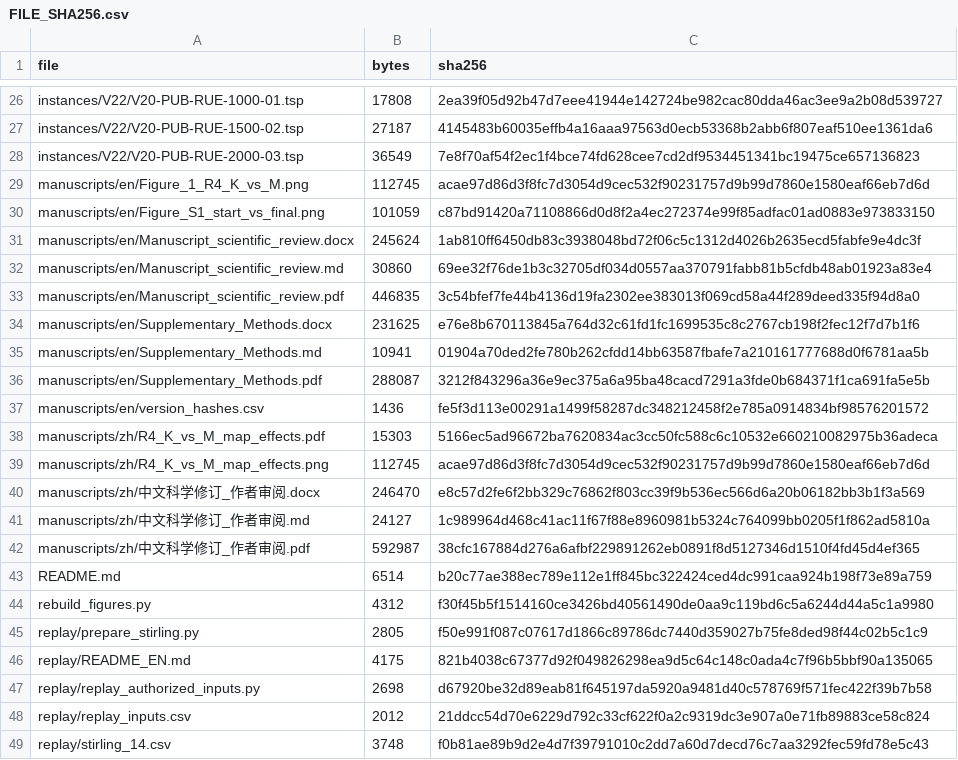
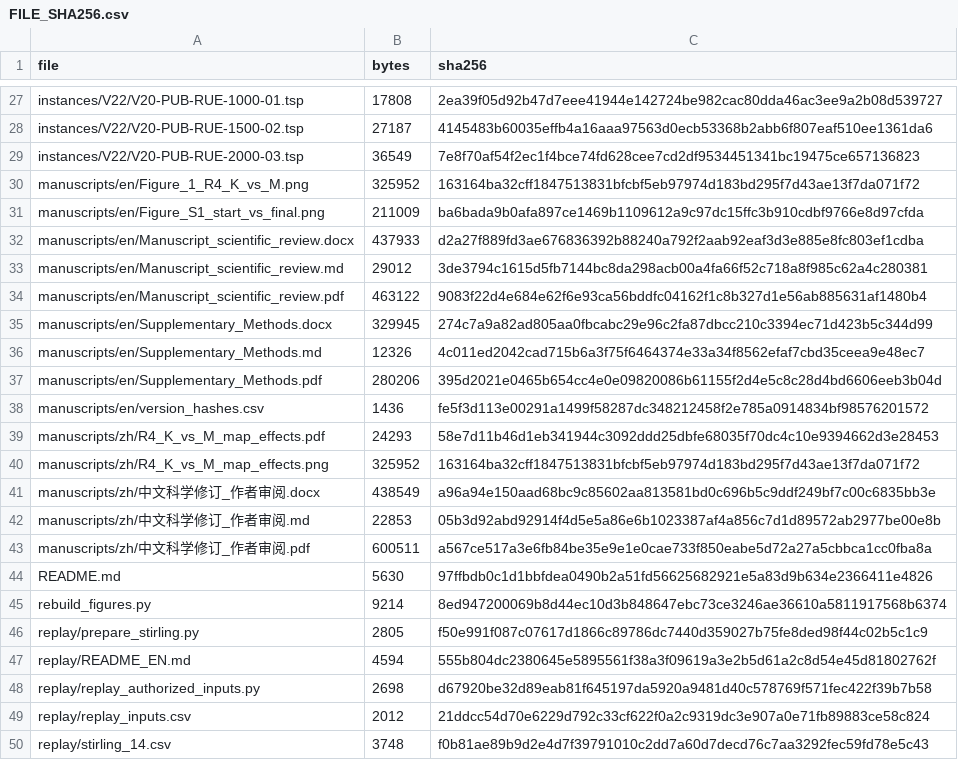
Before and after one commit to wang-d-c/TSP-SCI-Reproducibility-And-Evidence-20261118, a CSV file: FILE_SHA256.csv, drawn as a sheet; only a part is shown, gaps mark what is left out; the diff covers the shown part only.

```diff
--- a/FILE_SHA256.csv
+++ b/FILE_SHA256.csv
@@ -28,20 +29,20 @@ instances/V22/V20-PUB-RUE-1500-02.tsp,27187,4145483b60035effb4a16aaa97563d0ecb53
 instances/V22/V20-PUB-RUE-2000-03.tsp,36549,7e8f70af54f2ec1f4bce74fd628cee7cd2df9534451341bc19475ce657136823
-manuscripts/en/Figure_1_R4_K_vs_M.png,112745,acae97d86d3f8fc7d3054d9cec532f90231757d9b99d7860e1580eaf66eb7d6d
-manuscripts/en/Figure_S1_start_vs_final.png,101059,c87bd91420a71108866d0d8f2a4ec272374e99f85adfac01ad0883e973833150
-manuscripts/en/Manuscript_scientific_review.docx,245624,1ab810ff6450db83c3938048bd72f06c5c1312d4026b2635ecd5fabfe9e4dc3f
-manuscripts/en/Manuscript_scientific_review.md,30860,69ee32f76de1b3c32705df034d0557aa370791fabb81b5cfdb48ab01923a83e4
-manuscripts/en/Manuscript_scientific_review.pdf,446835,3c54bfef7fe44b4136d19fa2302ee383013f069cd58a44f289deed335f94d8a0
-manuscripts/en/Supplementary_Methods.docx,231625,e76e8b670113845a764d32c61fd1fc1699535c8c2767cb198f2fec12f7d7b1f6
-manuscripts/en/Supplementary_Methods.md,10941,01904a70ded2fe780b262cfdd14bb63587fbafe7a210161777688d0f6781aa5b
-manuscripts/en/Supplementary_Methods.pdf,288087,3212f843296a36e9ec375a6a95ba48cacd7291a3fde0b684371f1ca691fa5e5b
+manuscripts/en/Figure_1_R4_K_vs_M.png,325952,163164ba32cff1847513831bfcbf5eb97974d183bd295f7d43ae13f7da071f72
+manuscripts/en/Figure_S1_start_vs_final.png,211009,ba6bada9b0afa897ce1469b1109612a9c97dc15ffc3b910cdbf9766e8d97cfda
+manuscripts/en/Manuscript_scientific_review.docx,437933,d2a27f889fd3ae676836392b88240a792f2aab92eaf3d3e885e8fc803ef1cdba
+manuscripts/en/Manuscript_scientific_review.md,29012,3de3794c1615d5fb7144bc8da298acb00a4fa66f52c718a8f985c62a4c280381
+manuscripts/en/Manuscript_scientific_review.pdf,463122,9083f22d4e684e62f6e93ca56bddfc04162f1c8b327d1e56ab885631af1480b4
+manuscripts/en/Supplementary_Methods.docx,329945,274c7a9a82ad805aa0fbcabc29e96c2fa87dbcc210c3394ec71d423b5c344d99
+manuscripts/en/Supplementary_Methods.md,12326,4c011ed2042cad715b6a3f75f6464374e33a34f8562efaf7cbd35ceea9e48ec7
+manuscripts/en/Supplementary_Methods.pdf,280206,395d2021e0465b654cc4e0e09820086b61155f2d4e5c8c28d4bd6606eeb3b04d
 manuscripts/en/version_hashes.csv,1436,fe5f3d113e00291a1499f58287dc348212458f2e785a0914834bf98576201572
-manuscripts/zh/R4_K_vs_M_map_effects.pdf,15303,5166ec5ad96672ba7620834ac3cc50fc588c6c10532e660210082975b36adeca
-manuscripts/zh/R4_K_vs_M_map_effects.png,112745,acae97d86d3f8fc7d3054d9cec532f90231757d9b99d7860e1580eaf66eb7d6d
-manuscripts/zh/中文科学修订_作者审阅.docx,246470,e8c57d2fe6f2bb329c76862f803cc39f9b536ec566d6a20b06182bb3b1f3a569
-manuscripts/zh/中文科学修订_作者审阅.md,24127,1c989964d468c41ac11f67f88e8960981b5324c764099bb0205f1f862ad5810a
-manuscripts/zh/中文科学修订_作者审阅.pdf,592987,38cfc167884d276a6afbf229891262eb0891f8d5127346d1510f4fd45d4ef365
-README.md,6514,b20c77ae388ec789e112e1ff845bc322424ced4dc991caa924b198f73e89a759
-rebuild_figures.py,4312,f30f45b5f1514160ce3426bd40561490de0aa9c119bd6c5a6244d44a5c1a9980
+manuscripts/zh/R4_K_vs_M_map_effects.pdf,24293,58e7d11b46d1eb341944c3092ddd25dbfe68035f70dc4c10e9394662d3e28453
+manuscripts/zh/R4_K_vs_M_map_effects.png,325952,163164ba32cff1847513831bfcbf5eb97974d183bd295f7d43ae13f7da071f72
+manuscripts/zh/中文科学修订_作者审阅.docx,438549,a96a94e150aad68bc9c85602aa813581bd0c696b5c9ddf249bf7c00c6835bb3e
+manuscripts/zh/中文科学修订_作者审阅.md,22853,05b3d92abd92914f4d5e5a86e6b1023387af4a856c7d1d89572ab2977be00e8b
+manuscripts/zh/中文科学修订_作者审阅.pdf,600511,a567ce517a3e6fb84be35e9e1e0cae733f850eabe5d72a27a5cbbca1cc0fba8a
+README.md,5630,97ffbdb0c1d1bbfdea0490b2a51fd56625682921e5a83d9b634e2366411e4826
+rebuild_figures.py,9214,8ed947200069b8d44ec10d3b848647ebc73ce3246ae36610a5811917568b6374
 replay/prepare_stirling.py,2805,f50e991f087c07617d1866c89786dc7440d359027b75fe8ded98f44c02b5c1c9
-replay/README_EN.md,4175,821b4038c67377d92f049826298ea9d5c64c148c0ada4c7f96b5bbf90a135065
+replay/README_EN.md,4594,555b804dc2380645e5895561f38a3f09619a3e2b5d61a2c8d54e45d81802762f
 replay/replay_authorized_inputs.py,2698,d67920be32d89eab81f645197da5920a9481d40c578769f571fec422f39b7b58
```
Also changed, not shown: 3 added rows, 1 removed row and 8 edited cells elsewhere in this file, 24 other files.
